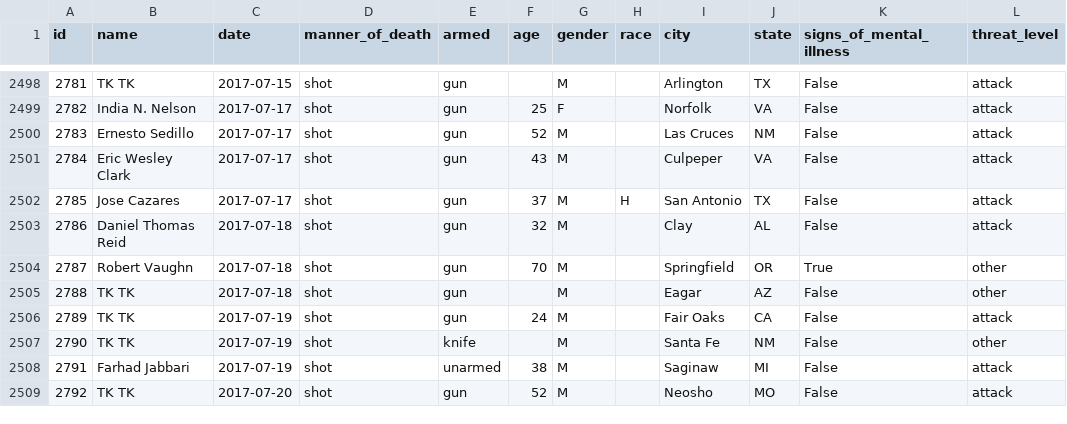
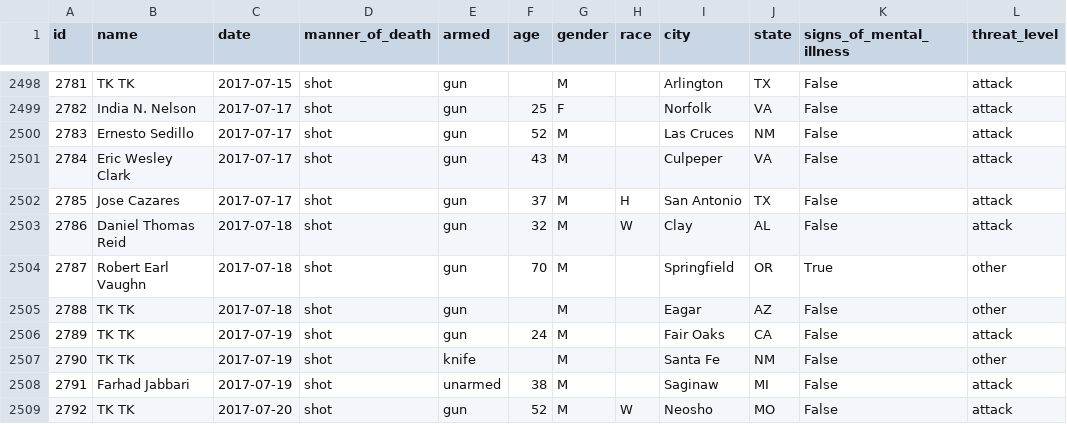
Before and after one commit to washingtonpost/data-police-shootings, a CSV file: fatal-police-shootings-data.csv, drawn as a sheet; only a part is shown, gaps mark what is left out; the diff names each change by its address in the sheet, - before the commit and + after, or states it on an @@ line.

Commit message:
2508 people have been shot and killed by police since Jan. 1, 2015.

```diff
--- a/fatal-police-shootings-data.csv
+++ b/fatal-police-shootings-data.csv
-H2503 (race): (empty)
+H2503 (race): W
-B2504 (name): Robert Vaughn
+B2504 (name): Robert Earl Vaughn
-H2509 (race): (empty)
+H2509 (race): W
```
